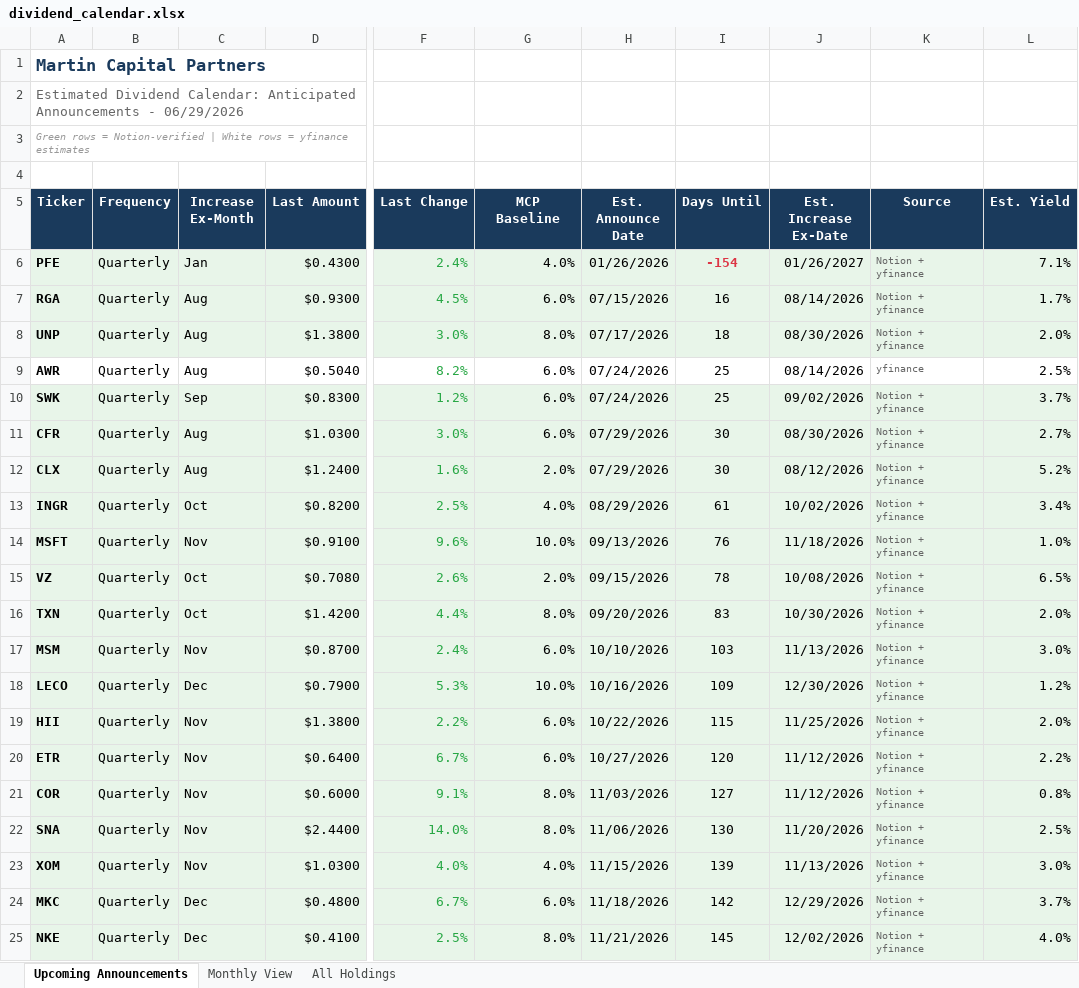
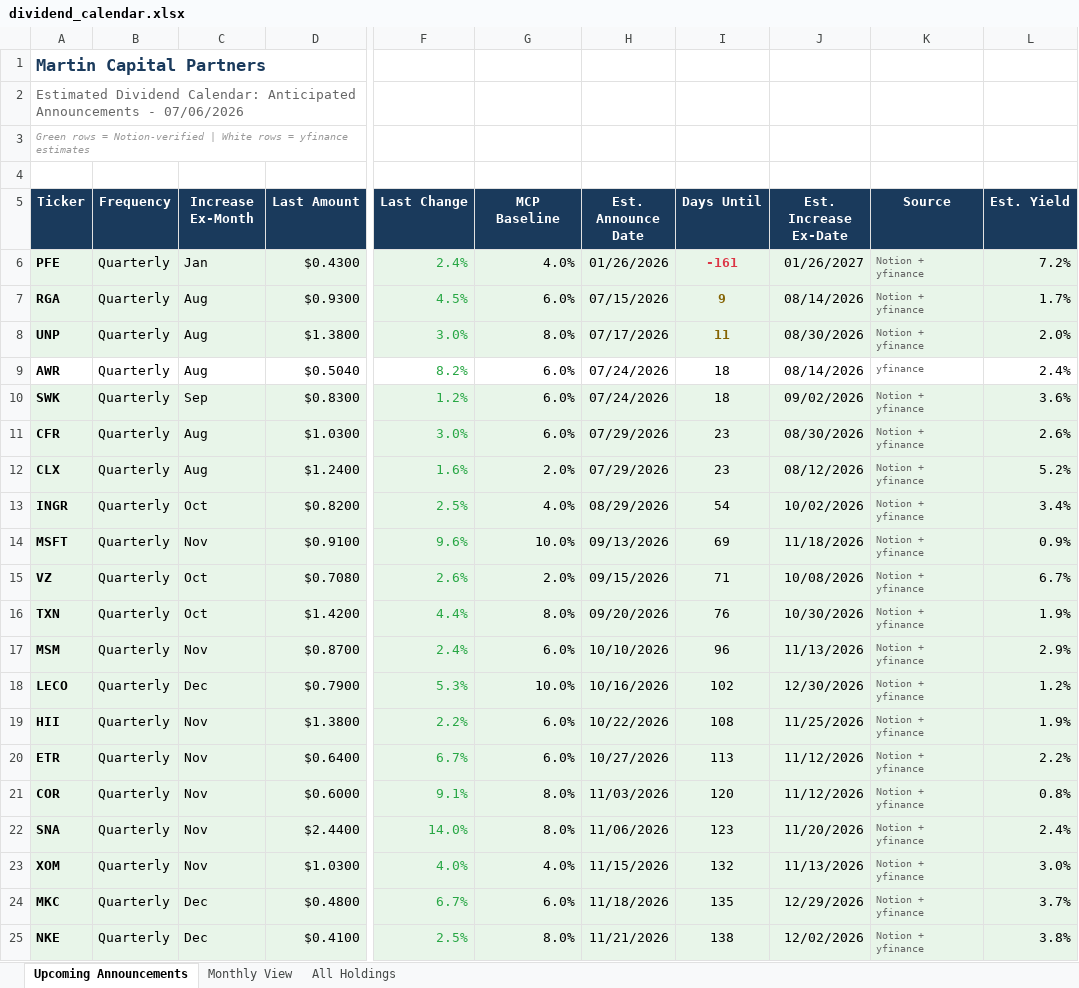
Before and after one commit to ryansadair/mcp-dashboard, an Excel workbook: data/dividend_calendar.xlsx, sheet Upcoming Announcements, drawn as a sheet; only a part is shown, gaps mark what is left out; values as stored, in another font and other column widths than the file's, no borders; the diff covers the shown part only; the diff names each change by its address in the sheet, - before the commit and + after, or states it on an @@ line.

Commit message:
Update dividend calendar 2026-07-06

```diff
--- a/data/dividend_calendar.xlsx (sheet Upcoming Announcements)
+++ b/data/dividend_calendar.xlsx (sheet Upcoming Announcements)
-A2 (Ticker): …Announcements - 06/29/2026
+A2 (Ticker): …Announcements - 07/06/2026
-I6 (Days Until): -154
+I6 (Days Until): -161
-L6 (Est. Yield): 7.1%
+L6 (Est. Yield): 7.2%
-I7 (Days Until): 16
+I7 (Days Until): 9
@@ I7:I8 bold: off → on, text colour: black → #856404 @@
-I8 (Days Until): 18
+I8 (Days Until): 11
-I9:I10 (Days Until): 25
+I9:I10 (Days Until): 18
-L9 (Est. Yield): 2.5%
+L9 (Est. Yield): 2.4%
-L10 (Est. Yield): 3.7%
+L10 (Est. Yield): 3.6%
-I11:I12 (Days Until): 30
+I11:I12 (Days Until): 23
-L11 (Est. Yield): 2.7%
+L11 (Est. Yield): 2.6%
-I13 (Days Until): 61
+I13 (Days Until): 54
-I14 (Days Until): 76
+I14 (Days Until): 69
-L14 (Est. Yield): 1.0%
+L14 (Est. Yield): 0.9%
-I15 (Days Until): 78
+I15 (Days Until): 71
-L15 (Est. Yield): 6.5%
+L15 (Est. Yield): 6.7%
-I16 (Days Until): 83
+I16 (Days Until): 76
-L16 (Est. Yield): 2.0%
+L16 (Est. Yield): 1.9%
-I17 (Days Until): 103
+I17 (Days Until): 96
-L17 (Est. Yield): 3.0%
+L17 (Est. Yield): 2.9%
-I18 (Days Until): 109
+I18 (Days Until): 102
-I19 (Days Until): 115
+I19 (Days Until): 108
-L19 (Est. Yield): 2.0%
+L19 (Est. Yield): 1.9%
-I20 (Days Until): 120
+I20 (Days Until): 113
-I21 (Days Until): 127
+I21 (Days Until): 120
-I22 (Days Until): 130
+I22 (Days Until): 123
-L22 (Est. Yield): 2.5%
+L22 (Est. Yield): 2.4%
-I23 (Days Until): 139
+I23 (Days Until): 132
-I24 (Days Until): 142
+I24 (Days Until): 135
-I25 (Days Until): 145
+I25 (Days Until): 138
-L25 (Est. Yield): 4.0%
+L25 (Est. Yield): 3.8%
```
Also changed, not shown: 1 added row and 50 edited cells elsewhere in this sheet, sheet All Holdings, sheet Monthly View.
